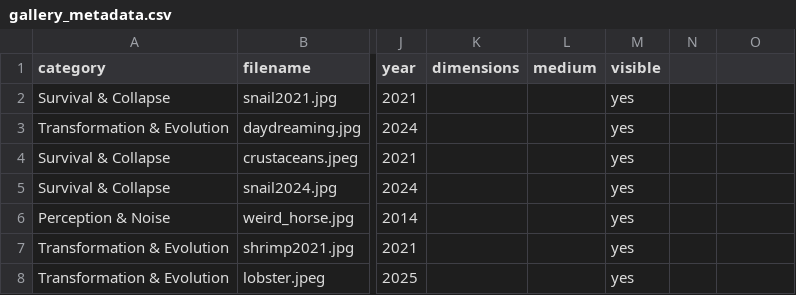
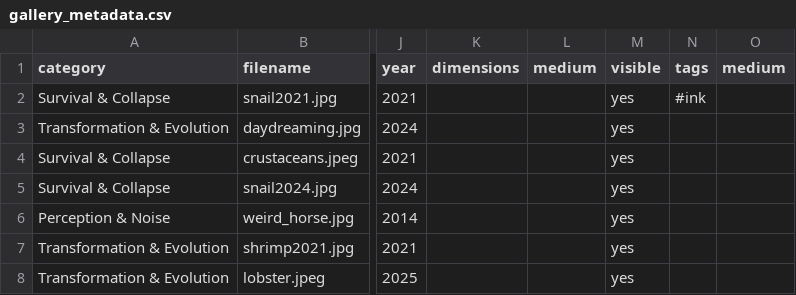
Before and after one commit to aparfenen/aparfenen-art, a CSV file: gallery_metadata.csv, drawn as a sheet; only a part is shown, gaps mark what is left out; the diff names each change by its address in the sheet, - before the commit and + after, or states it on an @@ line.

```diff
--- a/gallery_metadata.csv
+++ b/gallery_metadata.csv
-N1: (empty)
+N1: tags
-O1: (empty)
+O1: medium
-N2 (tags): (empty)
+N2 (tags): #ink
```
Also changed, not shown: 6 other files.
